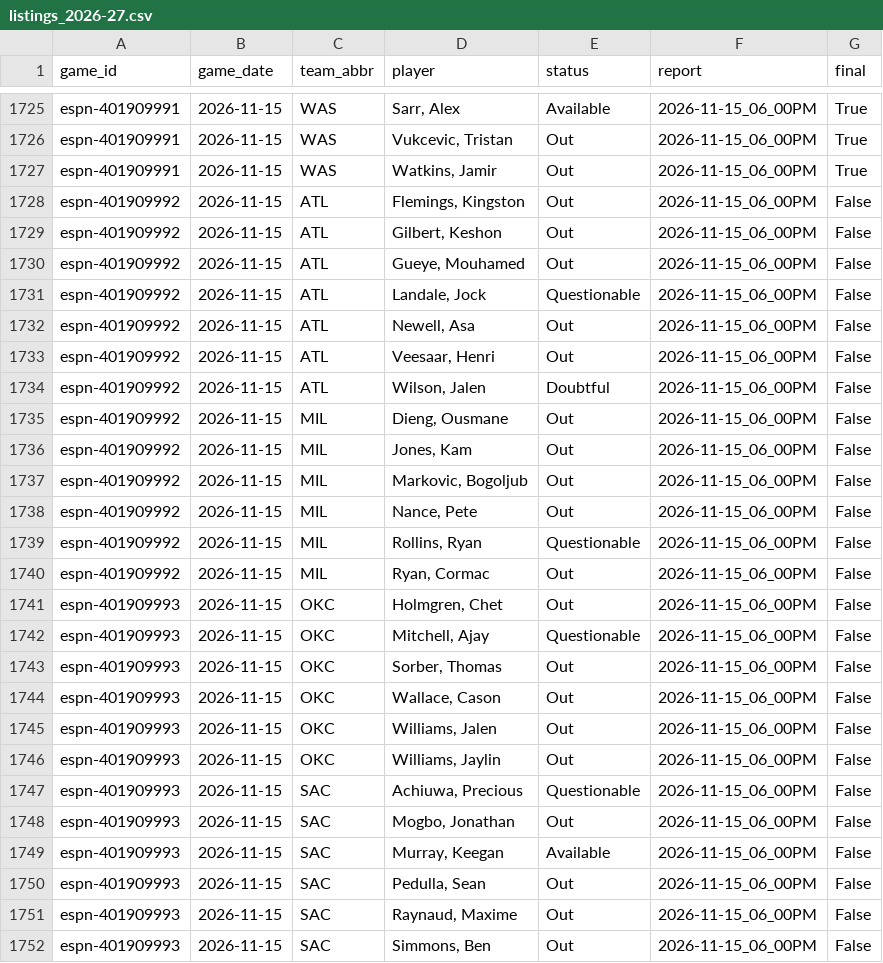
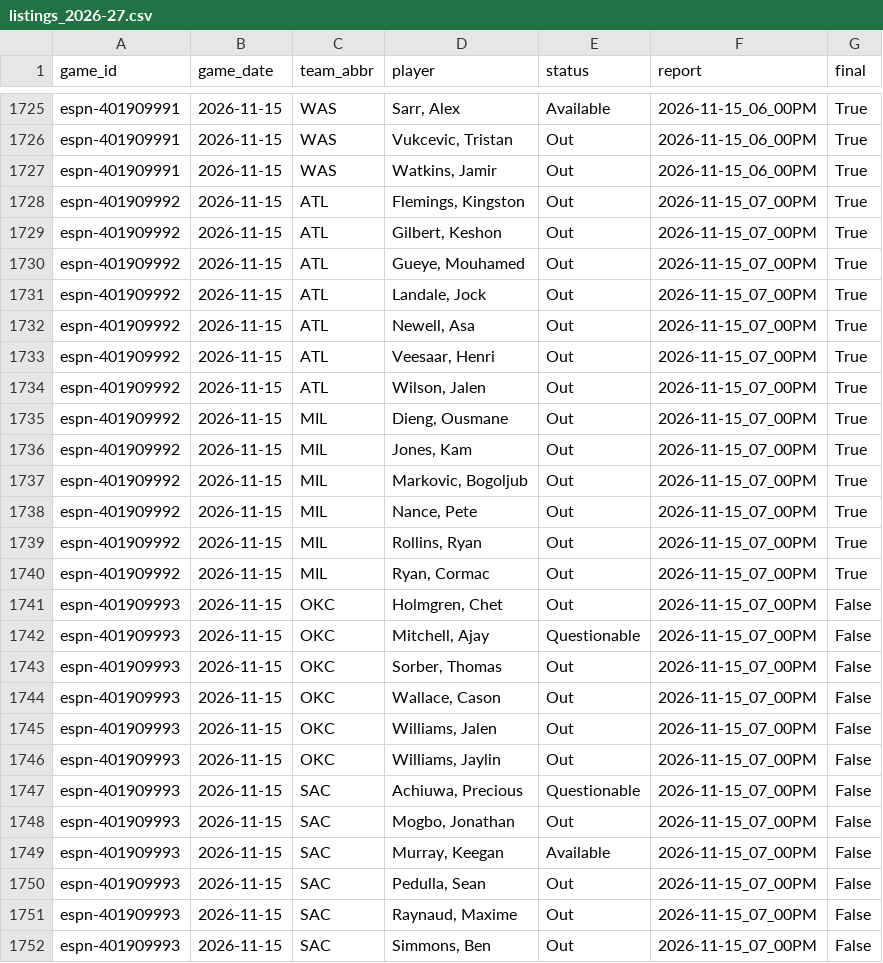
Before and after one commit to z3nsz/nba-prediction, a CSV file: live_state/listings_2026-27.csv, drawn as a sheet; only a part is shown, gaps mark what is left out.

```diff
--- a/live_state/listings_2026-27.csv
+++ b/live_state/listings_2026-27.csv
@@ -1727,26 +1727,26 @@ espn-401909991,2026-11-15,WAS,"Vukcevic, Tristan",Out,2026-11-15_06_00PM,True
 espn-401909991,2026-11-15,WAS,"Watkins, Jamir",Out,2026-11-15_06_00PM,True
-espn-401909992,2026-11-15,ATL,"Flemings, Kingston",Out,2026-11-15_06_00PM,False
-espn-401909992,2026-11-15,ATL,"Gilbert, Keshon",Out,2026-11-15_06_00PM,False
-espn-401909992,2026-11-15,ATL,"Gueye, Mouhamed",Out,2026-11-15_06_00PM,False
-espn-401909992,2026-11-15,ATL,"Landale, Jock",Questionable,2026-11-15_06_00PM,False
-espn-401909992,2026-11-15,ATL,"Newell, Asa",Out,2026-11-15_06_00PM,False
-espn-401909992,2026-11-15,ATL,"Veesaar, Henri",Out,2026-11-15_06_00PM,False
-espn-401909992,2026-11-15,ATL,"Wilson, Jalen",Doubtful,2026-11-15_06_00PM,False
-espn-401909992,2026-11-15,MIL,"Dieng, Ousmane",Out,2026-11-15_06_00PM,False
-espn-401909992,2026-11-15,MIL,"Jones, Kam",Out,2026-11-15_06_00PM,False
-espn-401909992,2026-11-15,MIL,"Markovic, Bogoljub",Out,2026-11-15_06_00PM,False
-espn-401909992,2026-11-15,MIL,"Nance, Pete",Out,2026-11-15_06_00PM,False
-espn-401909992,2026-11-15,MIL,"Rollins, Ryan",Questionable,2026-11-15_06_00PM,False
-espn-401909992,2026-11-15,MIL,"Ryan, Cormac",Out,2026-11-15_06_00PM,False
-espn-401909993,2026-11-15,OKC,"Holmgren, Chet",Out,2026-11-15_06_00PM,False
-espn-401909993,2026-11-15,OKC,"Mitchell, Ajay",Questionable,2026-11-15_06_00PM,False
-espn-401909993,2026-11-15,OKC,"Sorber, Thomas",Out,2026-11-15_06_00PM,False
-espn-401909993,2026-11-15,OKC,"Wallace, Cason",Out,2026-11-15_06_00PM,False
-espn-401909993,2026-11-15,OKC,"Williams, Jalen",Out,2026-11-15_06_00PM,False
-espn-401909993,2026-11-15,OKC,"Williams, Jaylin",Out,2026-11-15_06_00PM,False
-espn-401909993,2026-11-15,SAC,"Achiuwa, Precious",Questionable,2026-11-15_06_00PM,False
-espn-401909993,2026-11-15,SAC,"Mogbo, Jonathan",Out,2026-11-15_06_00PM,False
-espn-401909993,2026-11-15,SAC,"Murray, Keegan",Available,2026-11-15_06_00PM,False
-espn-401909993,2026-11-15,SAC,"Pedulla, Sean",Out,2026-11-15_06_00PM,False
-espn-401909993,2026-11-15,SAC,"Raynaud, Maxime",Out,2026-11-15_06_00PM,False
-espn-401909993,2026-11-15,SAC,"Simmons, Ben",Out,2026-11-15_06_00PM,False
+espn-401909992,2026-11-15,ATL,"Flemings, Kingston",Out,2026-11-15_07_00PM,True
+espn-401909992,2026-11-15,ATL,"Gilbert, Keshon",Out,2026-11-15_07_00PM,True
+espn-401909992,2026-11-15,ATL,"Gueye, Mouhamed",Out,2026-11-15_07_00PM,True
+espn-401909992,2026-11-15,ATL,"Landale, Jock",Out,2026-11-15_07_00PM,True
+espn-401909992,2026-11-15,ATL,"Newell, Asa",Out,2026-11-15_07_00PM,True
+espn-401909992,2026-11-15,ATL,"Veesaar, Henri",Out,2026-11-15_07_00PM,True
+espn-401909992,2026-11-15,ATL,"Wilson, Jalen",Out,2026-11-15_07_00PM,True
+espn-401909992,2026-11-15,MIL,"Dieng, Ousmane",Out,2026-11-15_07_00PM,True
+espn-401909992,2026-11-15,MIL,"Jones, Kam",Out,2026-11-15_07_00PM,True
+espn-401909992,2026-11-15,MIL,"Markovic, Bogoljub",Out,2026-11-15_07_00PM,True
+espn-401909992,2026-11-15,MIL,"Nance, Pete",Out,2026-11-15_07_00PM,True
+espn-401909992,2026-11-15,MIL,"Rollins, Ryan",Out,2026-11-15_07_00PM,True
+espn-401909992,2026-11-15,MIL,"Ryan, Cormac",Out,2026-11-15_07_00PM,True
+espn-401909993,2026-11-15,OKC,"Holmgren, Chet",Out,2026-11-15_07_00PM,False
+espn-401909993,2026-11-15,OKC,"Mitchell, Ajay",Questionable,2026-11-15_07_00PM,False
+espn-401909993,2026-11-15,OKC,"Sorber, Thomas",Out,2026-11-15_07_00PM,False
+espn-401909993,2026-11-15,OKC,"Wallace, Cason",Out,2026-11-15_07_00PM,False
+espn-401909993,2026-11-15,OKC,"Williams, Jalen",Out,2026-11-15_07_00PM,False
+espn-401909993,2026-11-15,OKC,"Williams, Jaylin",Out,2026-11-15_07_00PM,False
+espn-401909993,2026-11-15,SAC,"Achiuwa, Precious",Questionable,2026-11-15_07_00PM,False
+espn-401909993,2026-11-15,SAC,"Mogbo, Jonathan",Out,2026-11-15_07_00PM,False
+espn-401909993,2026-11-15,SAC,"Murray, Keegan",Available,2026-11-15_07_00PM,False
+espn-401909993,2026-11-15,SAC,"Pedulla, Sean",Out,2026-11-15_07_00PM,False
+espn-401909993,2026-11-15,SAC,"Raynaud, Maxime",Out,2026-11-15_07_00PM,False
+espn-401909993,2026-11-15,SAC,"Simmons, Ben",Out,2026-11-15_07_00PM,False
```
Also changed, not shown: live_state/player_games_2026-27.csv, live_state/predictions_2026-27.csv, 3 other files.
